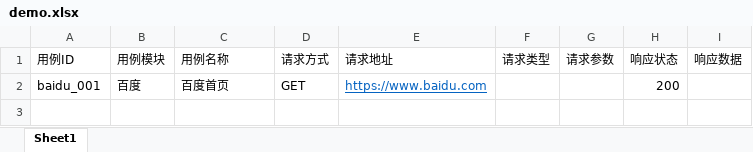
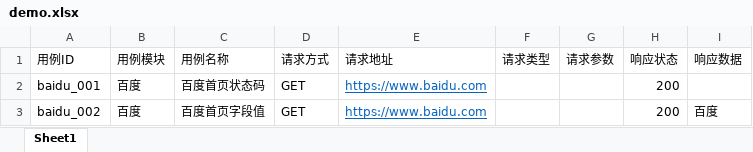
Before and after one commit to joy856/QC, an Excel workbook: excel_data/demo.xlsx, sheet Sheet1, drawn as a sheet; values as stored, in another font and other column widths than the file's, no borders; the diff names each change by its address in the sheet, - before the commit and + after, or states it on an @@ line.

```diff
--- a/excel_data/demo.xlsx (sheet Sheet1)
+++ b/excel_data/demo.xlsx (sheet Sheet1)
-C2 (用例名称): 百度首页
+C2 (用例名称): 百度首页状态码
+row 3: baidu_002 | 百度 | 百度首页字段值 | GET | https://www.baidu.com |  |  | 200 | 百度
```
Also changed, not shown: 36 other files.
